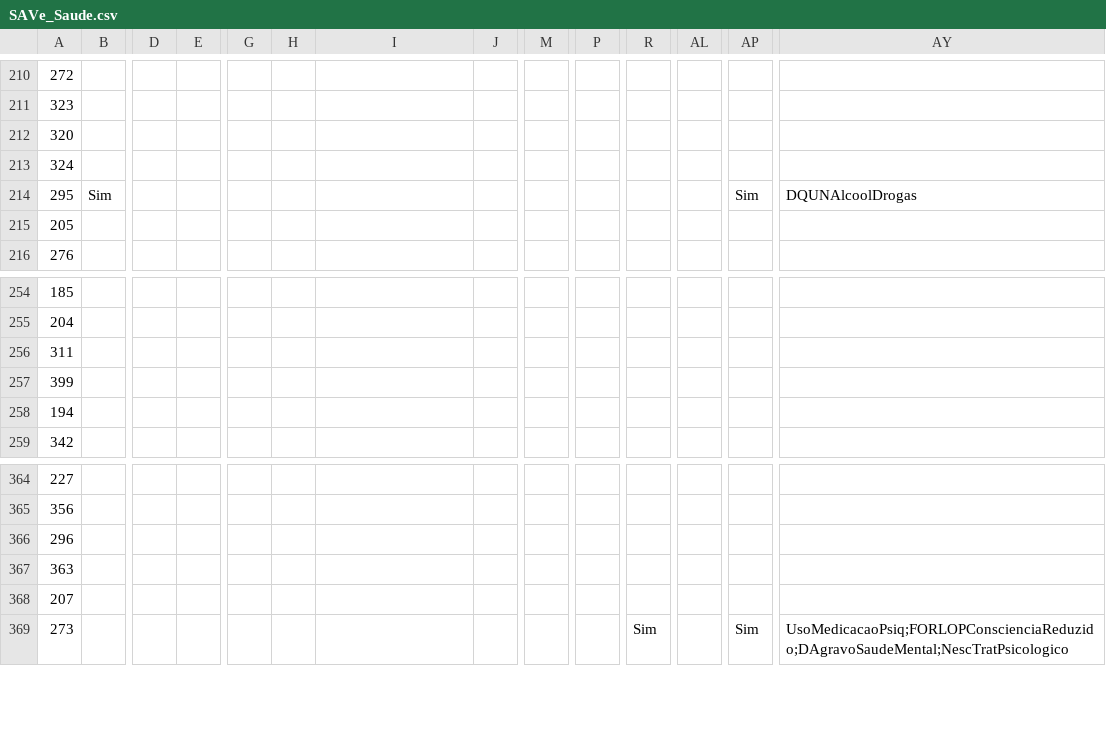
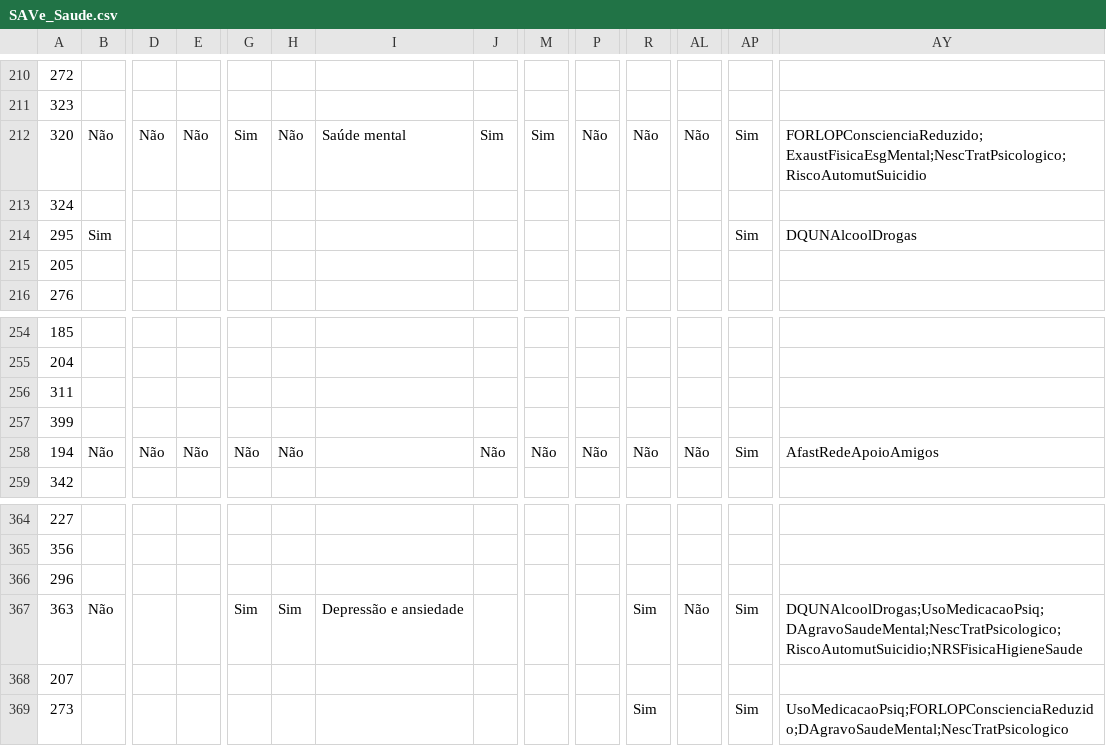
Before and after one commit to marlonstt/Tabelas-SAVe, a CSV file: SAVe_New/backend/Todas listas SAVe/SAVe_Saude.csv, drawn as a sheet; only a part is shown, gaps mark what is left out; the diff covers the shown part only; the diff names each change by its address in the sheet, - before the commit and + after, or states it on an @@ line.

```diff
--- a/SAVe_New/backend/Todas listas SAVe/SAVe_Saude.csv
+++ b/SAVe_New/backend/Todas listas SAVe/SAVe_Saude.csv
-B212: (empty)
+B212: Não
-D212: (empty)
+D212: Não
-E212: (empty)
+E212: Não
-G212: (empty)
+G212: Sim
-H212: (empty)
+H212: Não
-I212: (empty)
+I212: Saúde mental
-J212: (empty)
+J212: Sim
-M212: (empty)
+M212: Sim
-P212: (empty)
+P212: Não
-R212: (empty)
+R212: Não
-AL212: (empty)
+AL212: Não
-AP212: (empty)
+AP212: Sim
-AY212: (empty)
+AY212: FORLOPConscienciaReduzido;ExaustFisicaEsgMental;NescTratPsicologico;RiscoAutomutSuicidio
-B258: (empty)
+B258: Não
-D258: (empty)
+D258: Não
-E258: (empty)
+E258: Não
-G258: (empty)
+G258: Não
-H258: (empty)
+H258: Não
-J258: (empty)
+J258: Não
-M258: (empty)
+M258: Não
-P258: (empty)
+P258: Não
-R258: (empty)
+R258: Não
-AL258: (empty)
+AL258: Não
-AP258: (empty)
+AP258: Sim
-AY258: (empty)
+AY258: AfastRedeApoioAmigos
-B367: (empty)
+B367: Não
-G367: (empty)
+G367: Sim
-H367: (empty)
+H367: Sim
-I367: (empty)
+I367: Depressão e ansiedade
-R367: (empty)
+R367: Sim
-AL367: (empty)
+AL367: Não
-AP367: (empty)
+AP367: Sim
-AY367: (empty)
+AY367: DQUNAlcoolDrogas;UsoMedicacaoPsiq;DAgravoSaudeMental;NescTratPsicologico;RiscoAutomutSuicidio;NRSFisicaHigieneSaude
```
Also changed, not shown: 24 edited cells elsewhere in this file, SAVe_New/backend/Todas listas SAVe/SAVe_Encerramento.csv, SAVe_New/backend/Todas listas SAVe/SAVe_Ensino-trab-renda.csv, 34 other files.
